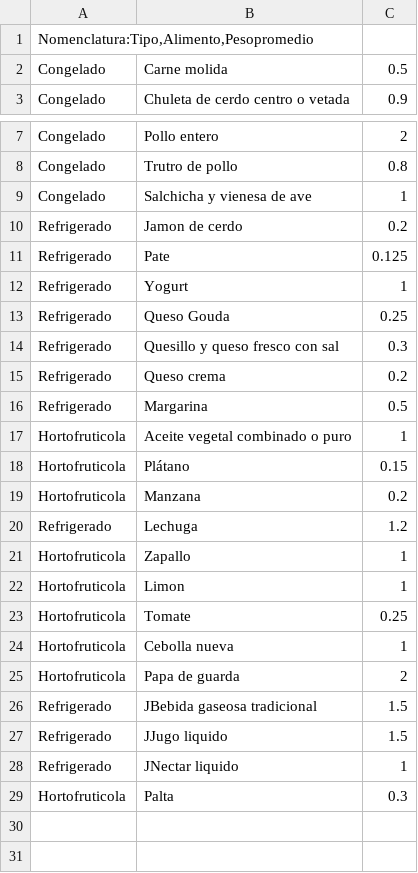
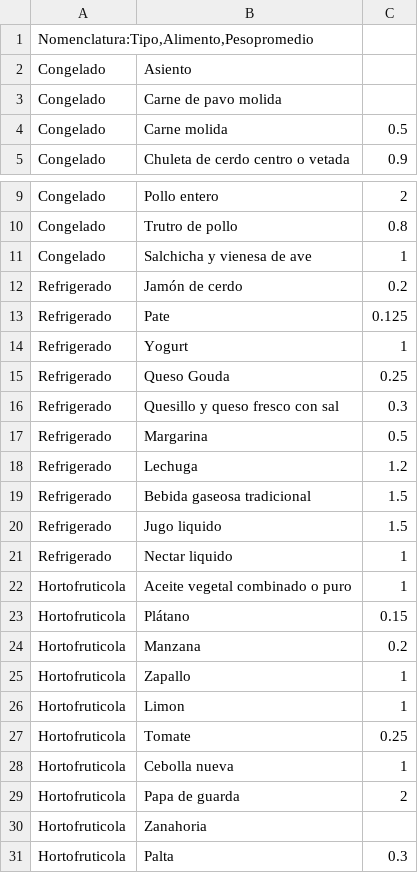
Before and after one commit to bnherrerac/G40-ICS1113, a CSV file: archivos/peso_promedio.csv, drawn as a sheet; only a part is shown, gaps mark what is left out.

Commit message:
Update peso_promedio.csv

```diff
--- a/archivos/peso_promedio.csv
+++ b/archivos/peso_promedio.csv
@@ -1,2 +1,4 @@
 Nomenclatura:Tipo,Alimento,Pesopromedio
+Congelado;Asiento;
+Congelado;Carne de pavo molida;
 Congelado;Carne molida;0.5
@@ -9,3 +11,3 @@ Congelado;Trutro de pollo;0.8
 Congelado;Salchicha y vienesa de ave;1
-Refrigerado;Jamon de cerdo;0.2
+Refrigerado;Jamón de cerdo;0.2
 Refrigerado;Pate;0.125
@@ -14,4 +16,7 @@ Refrigerado;Queso Gouda;0.25
 Refrigerado;Quesillo y queso fresco con sal;0.3
-Refrigerado;Queso crema;0.2
 Refrigerado;Margarina;0.5
+Refrigerado;Lechuga;1.2
+Refrigerado;Bebida gaseosa tradicional;1.5
+Refrigerado;Jugo liquido;1.5
+Refrigerado;Nectar liquido;1
 Hortofruticola;Aceite vegetal combinado o puro;1
@@ -19,3 +24,2 @@ Hortofruticola;Plátano;0.15
 Hortofruticola;Manzana;0.2
-Refrigerado;Lechuga;1.2
 Hortofruticola;Zapallo;1
@@ -25,5 +29,3 @@ Hortofruticola;Cebolla nueva;1
 Hortofruticola;Papa de guarda;2
-Refrigerado;JBebida gaseosa tradicional;1.5
-Refrigerado;JJugo liquido;1.5
-Refrigerado;JNectar liquido;1
+Hortofruticola;Zanahoria;
 Hortofruticola;Palta;0.3
```
